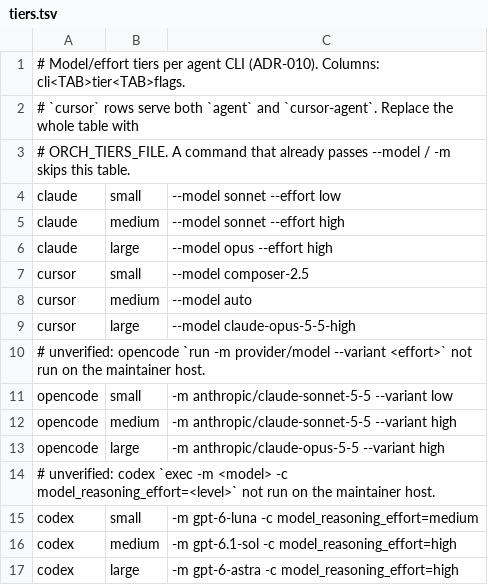
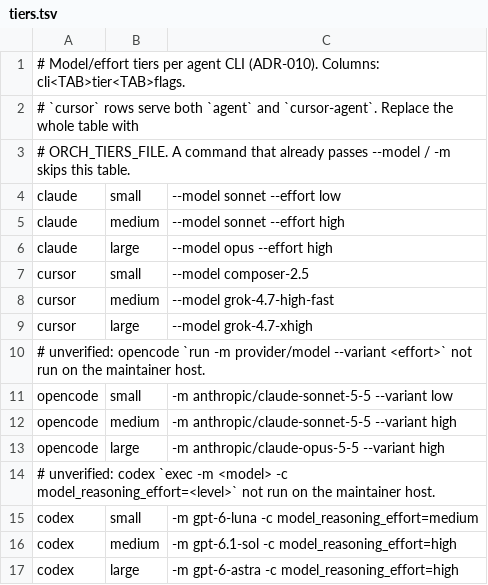
Before and after one commit to chatondearu/ai-dev-kit, a TSV file: skills/core/cda-dev/config/tiers.tsv, drawn as a sheet.

Commit message:
fix(orch): put Cursor models back on tiers.tsv
Pinning --model on the cdamux cursor command froze every interactive spawn
and left orch.sh large on Opus. Default Cursor models belong in tiers.tsv;
--model on the command stays the pinned bypass.

```diff
--- a/skills/core/cda-dev/config/tiers.tsv
+++ b/skills/core/cda-dev/config/tiers.tsv
@@ -7,4 +7,4 @@ claude	large	--model opus --effort high
 cursor	small	--model composer-2.5
-cursor	medium	--model auto
-cursor	large	--model claude-opus-5-5-high
+cursor	medium	--model grok-4.7-high-fast
+cursor	large	--model grok-4.7-xhigh
 # unverified: opencode `run -m provider/model --variant <effort>` not run on the maintainer host.
```
Also changed, not shown: 5 other files.
